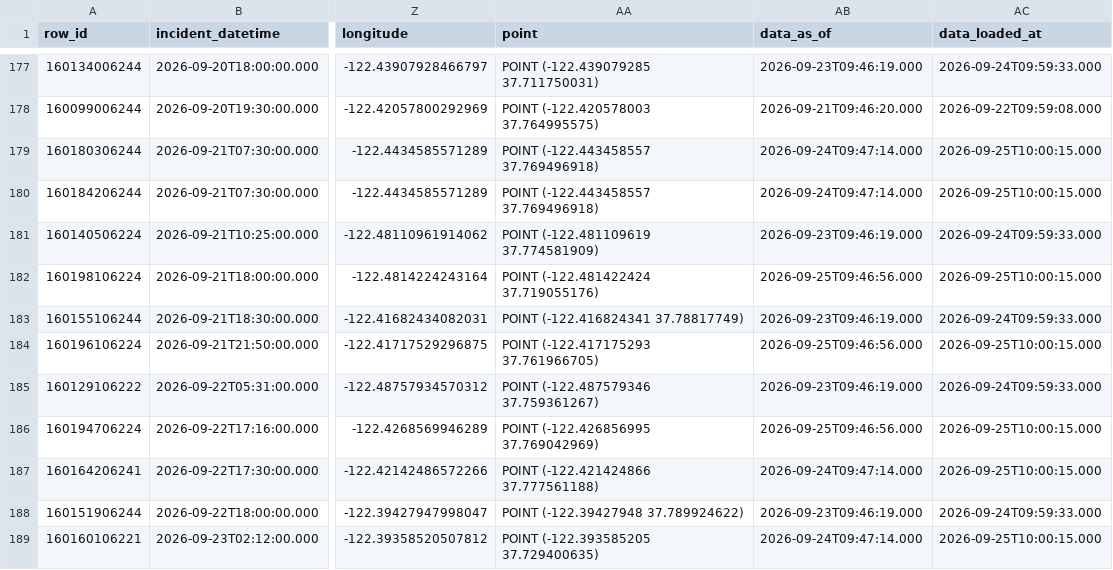
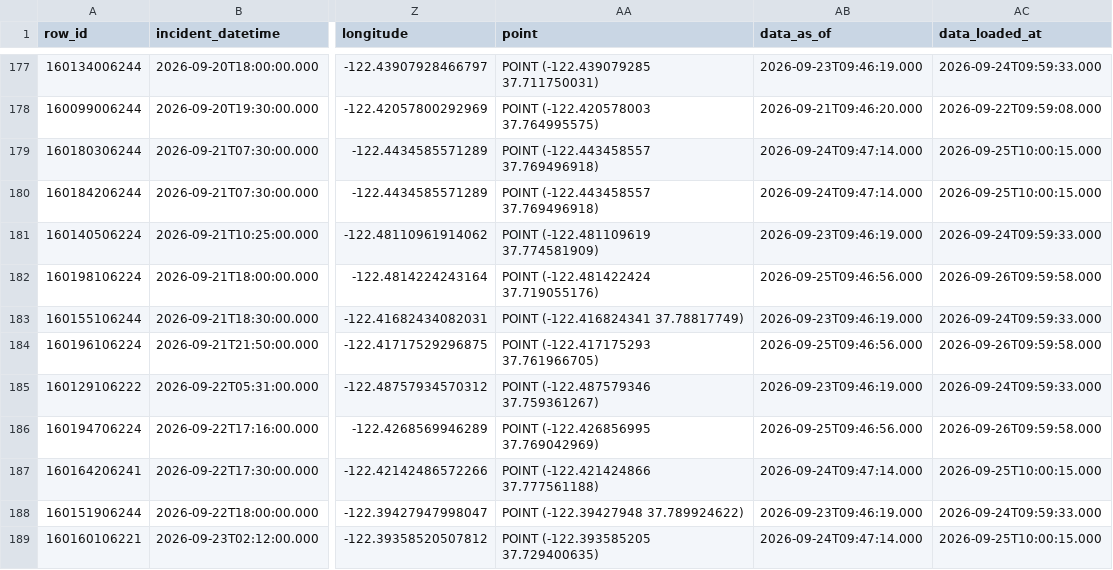
Before and after one commit to jefsal/smash-n-grab, a CSV file: current_month_data.csv, drawn as a sheet; only a part is shown, gaps mark what is left out; the diff covers the shown part only; the diff names each change by its address in the sheet, - before the commit and + after, or states it on an @@ line.

```diff
--- a/current_month_data.csv
+++ b/current_month_data.csv
-AC182 (data_loaded_at): 2026-09-25T10:00:15.000
+AC182 (data_loaded_at): 2026-09-26T09:59:58.000
-AC184 (data_loaded_at): 2026-09-25T10:00:15.000
+AC184 (data_loaded_at): 2026-09-26T09:59:58.000
-AC186 (data_loaded_at): 2026-09-25T10:00:15.000
+AC186 (data_loaded_at): 2026-09-26T09:59:58.000
```
Also changed, not shown: 3 added rows, 1 removed row, 4 moved rows and 9 edited cells elsewhere in this file, 1 other file.
